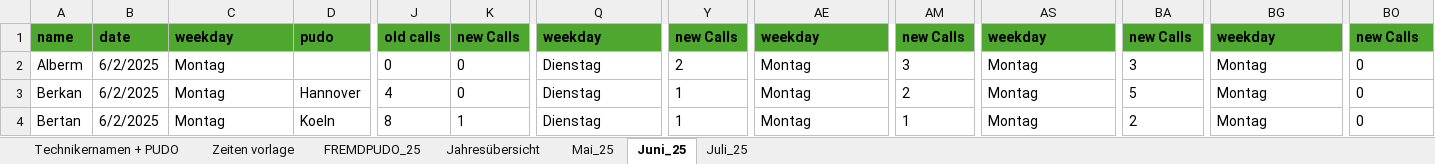
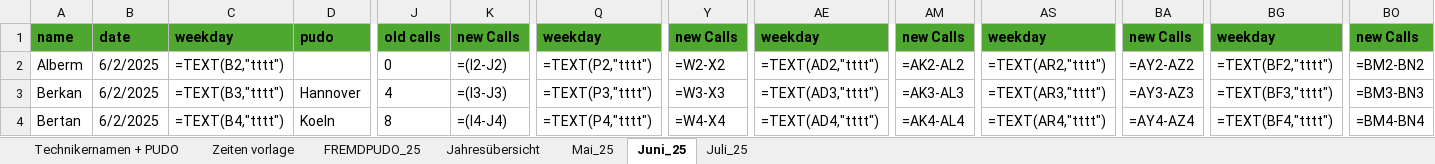
Before and after one commit to erenzmk/Dispatch, an Excel workbook: data/Liste.xlsx, sheet Juni_25, drawn as a sheet; only a part is shown, gaps mark what is left out; values as stored, in another font and other column widths than the file's, no borders; formulas without a stored value are shown as written; 1 other sheet too large or unreadable and not compared; the diff covers the shown part only; the diff names each change by its address in the sheet, - before the commit and + after, or states it on an @@ line.

```diff
--- a/data/Liste.xlsx (sheet Juni_25)
+++ b/data/Liste.xlsx (sheet Juni_25)
-C2: Montag
+C2: =TEXT(B2,"tttt")
-K2: 0
+K2: =(I2-J2)
-Q2: Dienstag
+Q2: =TEXT(P2,"tttt")
-Y2: 2
+Y2: =W2-X2
-AE2: Montag
+AE2: =TEXT(AD2,"tttt")
-AM2: 3
+AM2: =AK2-AL2
-AS2: Montag
+AS2: =TEXT(AR2,"tttt")
-BA2: 3
+BA2: =AY2-AZ2
-BG2: Montag
+BG2: =TEXT(BF2,"tttt")
-BO2: 0
+BO2: =BM2-BN2
-C3: Montag
+C3: =TEXT(B3,"tttt")
-K3: 0
+K3: =(I3-J3)
-Q3: Dienstag
+Q3: =TEXT(P3,"tttt")
-Y3: 1
+Y3: =W3-X3
-AE3: Montag
+AE3: =TEXT(AD3,"tttt")
-AM3: 2
+AM3: =AK3-AL3
-AS3: Montag
+AS3: =TEXT(AR3,"tttt")
-BA3: 5
+BA3: =AY3-AZ3
-BG3: Montag
+BG3: =TEXT(BF3,"tttt")
-BO3: 0
+BO3: =BM3-BN3
-C4: Montag
+C4: =TEXT(B4,"tttt")
-K4: 1
+K4: =(I4-J4)
-Q4: Dienstag
+Q4: =TEXT(P4,"tttt")
-Y4: 1
+Y4: =W4-X4
-AE4: Montag
+AE4: =TEXT(AD4,"tttt")
-AM4: 1
+AM4: =AK4-AL4
-AS4: Montag
+AS4: =TEXT(AR4,"tttt")
-BA4: 2
+BA4: =AY4-AZ4
-BG4: Montag
+BG4: =TEXT(BF4,"tttt")
-BO4: 0
+BO4: =BM4-BN4
```
Also changed, not shown: 908 edited cells elsewhere in this sheet, sheet FREMDPUDO_25, sheet Mai_25, sheet Zeiten vorlage.
